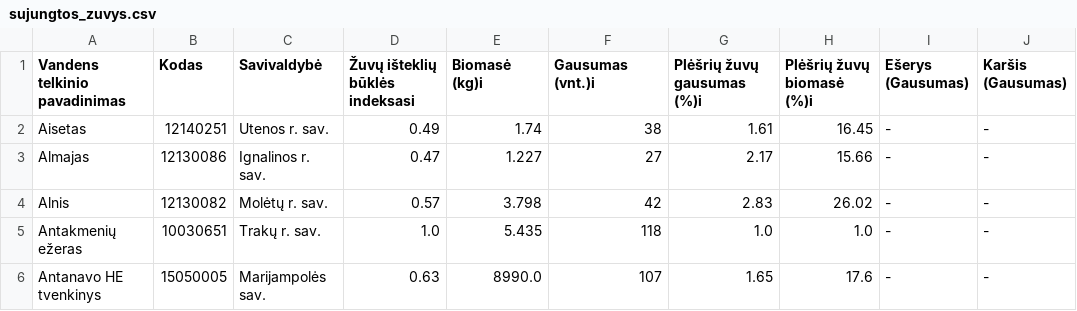
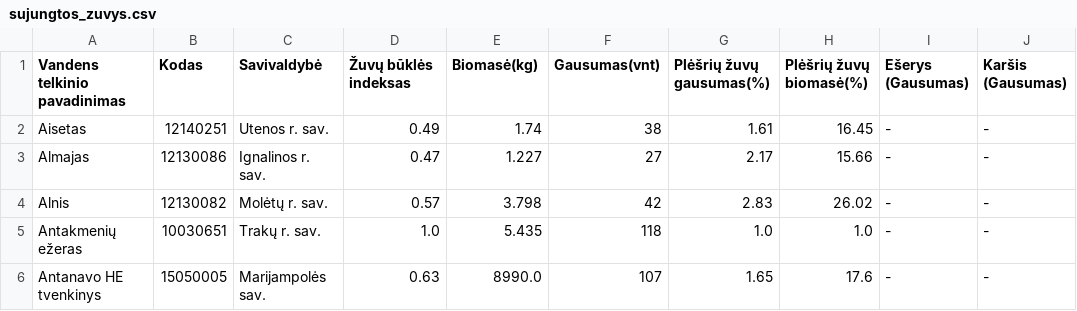
Before and after one commit to Aurume/Baigiamasis, a CSV file: sujungtos_zuvys.csv, drawn as a sheet; only a part is shown.

Commit message:
Add files via upload
Su teisingais stulpelių pavadinimais.

```diff
--- a/sujungtos_zuvys.csv
+++ b/sujungtos_zuvys.csv
@@ -1,2 +1,2 @@
-Vandens telkinio pavadinimas,Kodas,Savivaldybė,Žuvų išteklių būklės indeksasi,Biomasė (kg)i,Gausumas (vnt.)i,Plėšrių žuvų gausumas (%)i,Plėšrių žuvų biomasė (%)i,Ešerys (Gausumas),Karšis (Gausumas)
+Vandens telkinio pavadinimas,Kodas,Savivaldybė,Žuvų būklės indeksas,Biomasė(kg),Gausumas(vnt),Plėšrių žuvų gausumas(%),Plėšrių žuvų biomasė(%),Ešerys (Gausumas),Karšis (Gausumas)
 Aisetas,12140251,Utenos r. sav.,0.49,1.74,38,1.61,16.45,-,-
```
